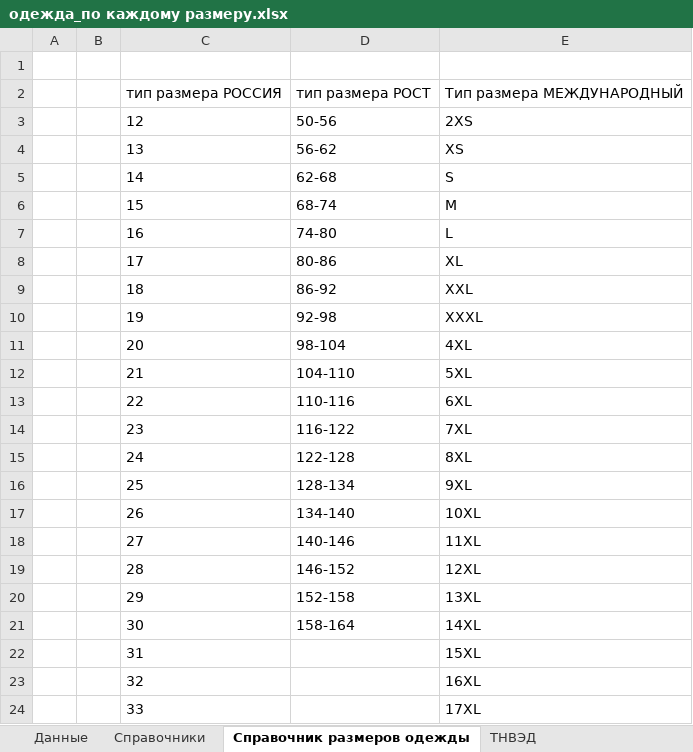
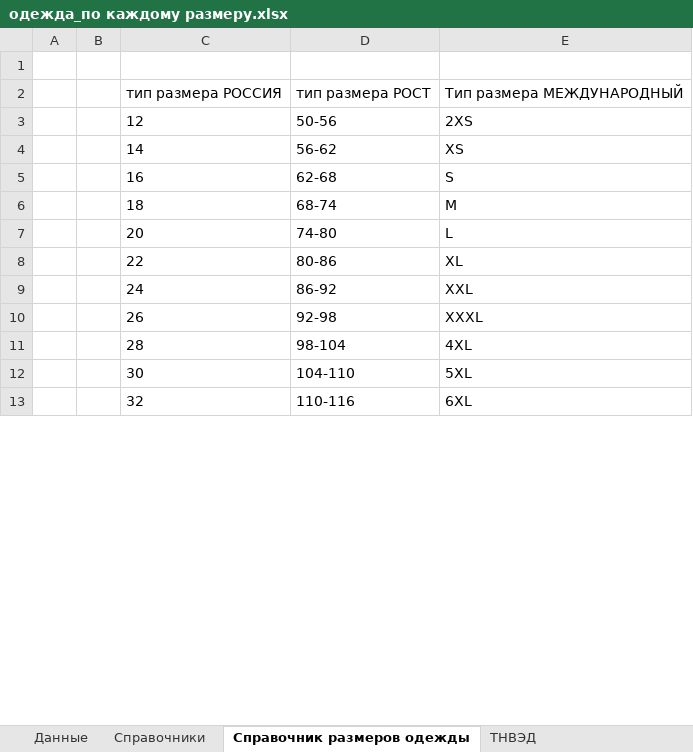
Before and after one commit to pychik/Markineris2.0.r, an Excel workbook: app/download_dir/system_files/одежда_по каждому размеру.xlsx, sheet Справочник размеров одежды, drawn as a sheet; only a part is shown; values as stored, in another font and other column widths than the file's, no borders; removed rows and columns are numbered as before the commit, all else as after; the diff covers the shown part only; the diff names each change by its address in the sheet, - before the commit and + after, or states it on an @@ line.

```diff
--- a/app/download_dir/system_files/одежда_по каждому размеру.xlsx (sheet Справочник размеров одежды)
+++ b/app/download_dir/system_files/одежда_по каждому размеру.xlsx (sheet Справочник размеров одежды)
-row 4:  |  | 13 | 56-62 | XS
-D4: 62-68
+D4: 56-62
-E4: S
+E4: XS
-row 6:  |  | 15 | 68-74 | M
-D5: 74-80
+D5: 62-68
-E5: L
+E5: S
-row 8:  |  | 17 | 80-86 | XL
-D6: 86-92
+D6: 68-74
-E6: XXL
+E6: M
-row 10:  |  | 19 | 92-98 | XXXL
-D7: 98-104
+D7: 74-80
-E7: 4XL
+E7: L
-row 12:  |  | 21 | 104-110 | 5XL
-D8: 110-116
+D8: 80-86
-E8: 6XL
+E8: XL
-row 14:  |  | 23 | 116-122 | 7XL
-D9: 122-128
+D9: 86-92
-E9: 8XL
+E9: XXL
-row 16:  |  | 25 | 128-134 | 9XL
-D10: 134-140
+D10: 92-98
-E10: 10XL
+E10: XXXL
-row 18:  |  | 27 | 140-146 | 11XL
-D11: 146-152
+D11: 98-104
-E11: 12XL
+E11: 4XL
-row 20:  |  | 29 | 152-158 | 13XL
-D12: 158-164
+D12: 104-110
-E12: 14XL
+E12: 5XL
-row 22:  |  | 31 |  | 15XL
-D13: (empty)
+D13: 110-116
-E13: 16XL
+E13: 6XL
-row 24:  |  | 33 |  | 17XL
```
Also changed, not shown: 16 removed rows and 22 edited cells elsewhere in this sheet, 8 other files.
